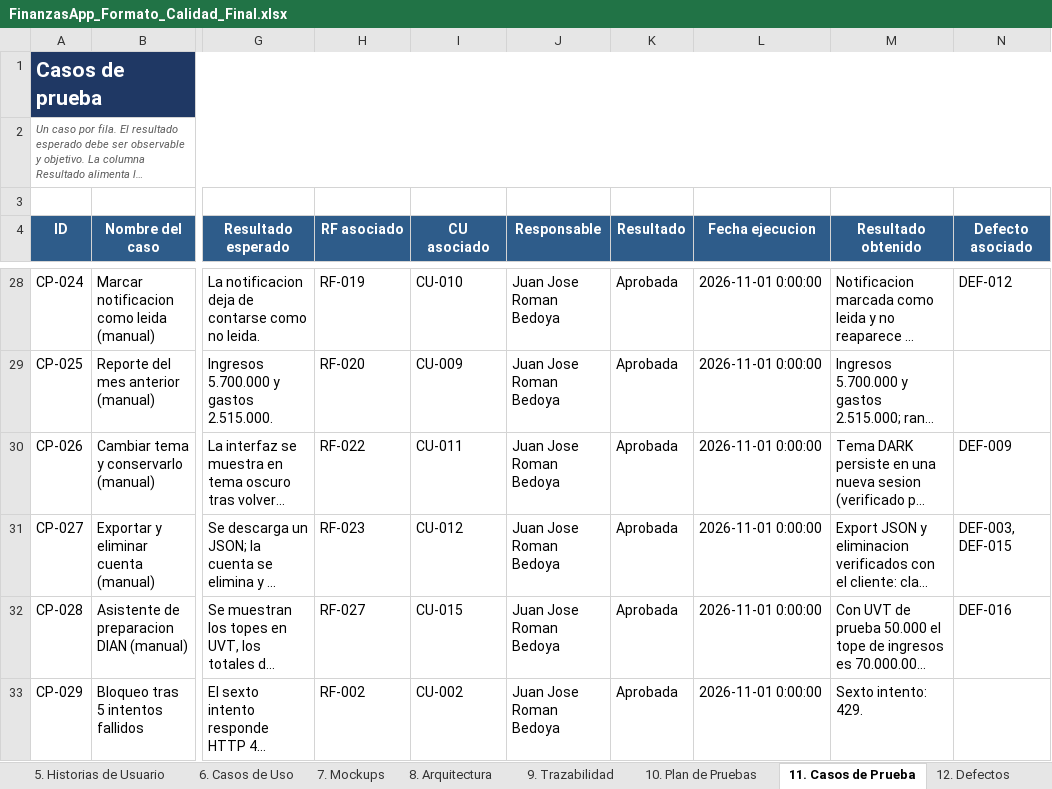
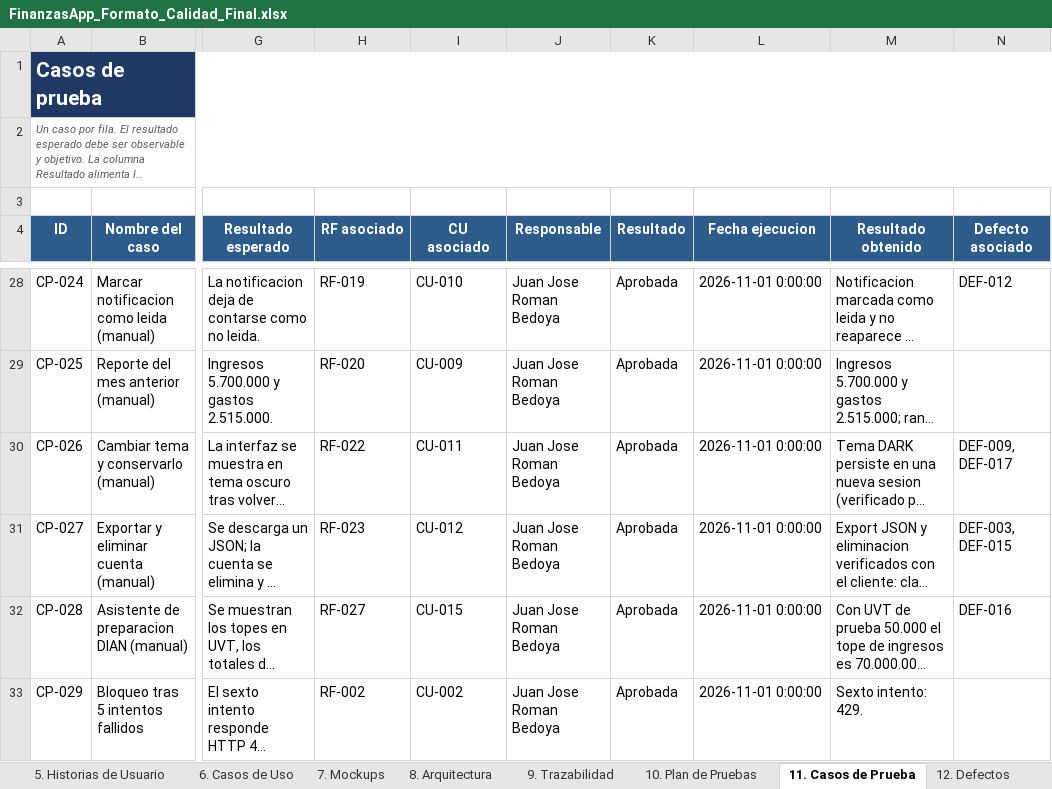
Before and after one commit to juan2052H/FinanzasApp, an Excel workbook: calidad_U/FinanzasApp_Formato_Calidad_Final.xlsx, sheet 11. Casos de Prueba, drawn as a sheet; only a part is shown, gaps mark what is left out; long unchanged cells end in …; values as stored, in another font and other column widths than the file's, no borders; the diff names each change by its address in the sheet, - before the commit and + after, or states it on an @@ line.

```diff
--- a/calidad_U/FinanzasApp_Formato_Calidad_Final.xlsx (sheet 11. Casos de Prueba)
+++ b/calidad_U/FinanzasApp_Formato_Calidad_Final.xlsx (sheet 11. Casos de Prueba)
-N30 (Defecto asociado): DEF-009
+N30 (Defecto asociado): DEF-009, DEF-017
```
Also changed, not shown: sheet 12. Defectos, 31 other files.
